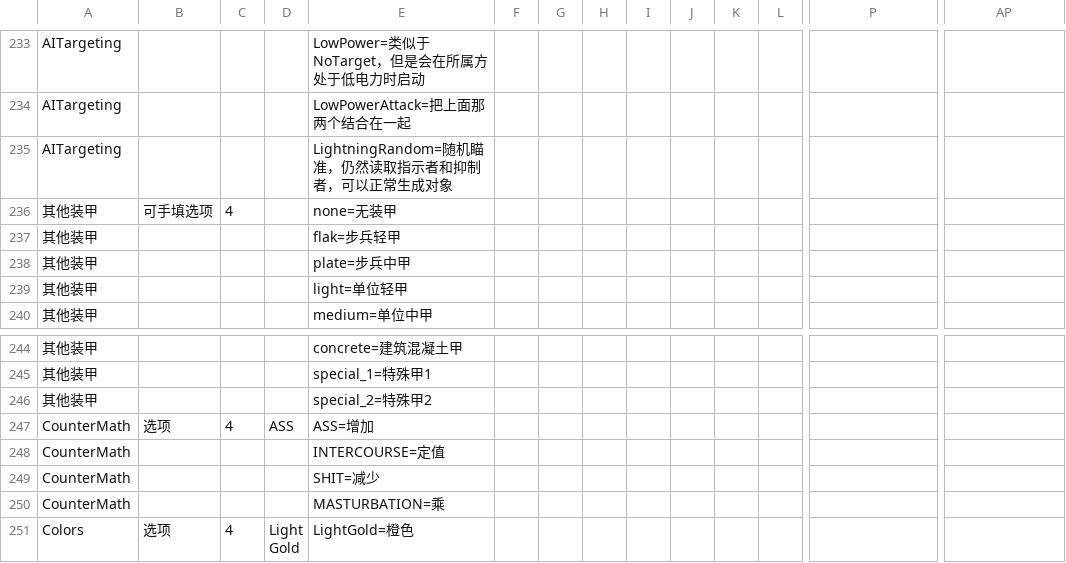
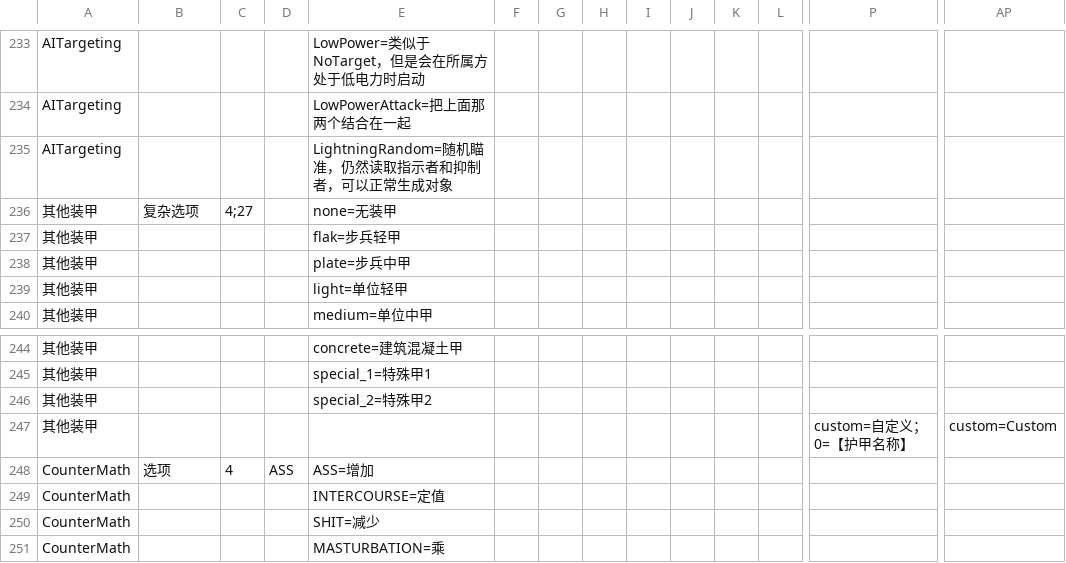
Before and after one commit to ra2diy/INI-Weaver-Module-Library, a CSV file: 输入器.csv, drawn as a sheet; only a part is shown, gaps mark what is left out; the shorter side is filled out with more unchanged rows; rows hold the shown columns only; the diff names each change by its address in the sheet, - before the commit and + after, or states it on an @@ line.

```diff
--- a/输入器.csv
+++ b/输入器.csv
-B236: 可手填选项
+B236: 复杂选项
-C236: 4
+C236: 4;27
+row 247: 其他装甲 |  |  |  |  |  |  |  |  |  |  |  | custom=自定义；0=【护甲名称】 | custom=Custom
```
Also changed, not shown: 选项.csv, 1 other file.
